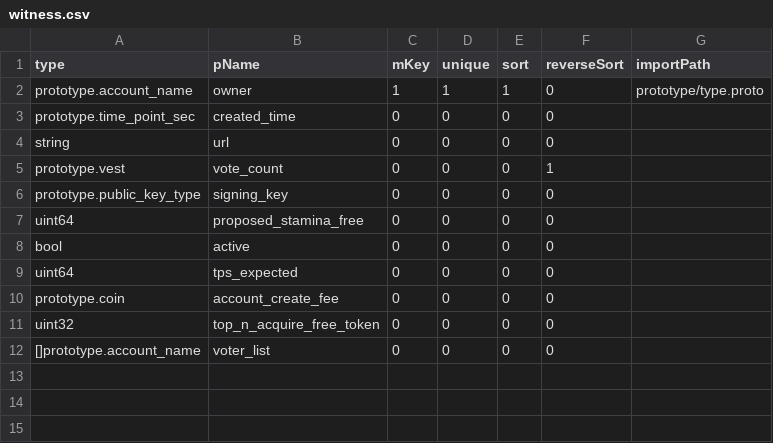
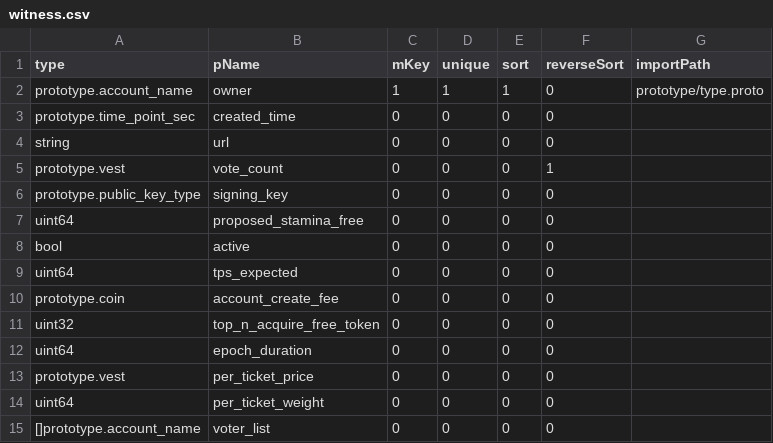
Before and after one commit to coschain/contentos-go, a CSV file: app/table/table-define/witness.csv, drawn as a sheet.

```diff
--- a/app/table/table-define/witness.csv
+++ b/app/table/table-define/witness.csv
@@ -11,2 +11,5 @@ prototype.coin                 ,account_create_fee      ,0   ,0     ,0   ,0
 uint32                         ,top_n_acquire_free_token,0   ,0     ,0   ,0          ,
+uint64                         ,epoch_duration          ,0   ,0     ,0   ,0          ,
+prototype.vest                 ,per_ticket_price        ,0   ,0     ,0   ,0          ,
+uint64                         ,per_ticket_weight       ,0   ,0     ,0   ,0          ,
 []prototype.account_name       ,voter_list              ,0   ,0     ,0   ,0          ,
```
Also changed, not shown: 12 other files.
